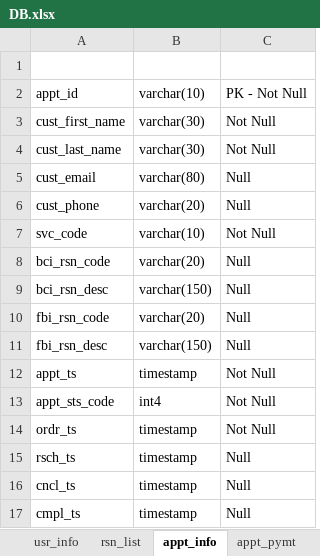
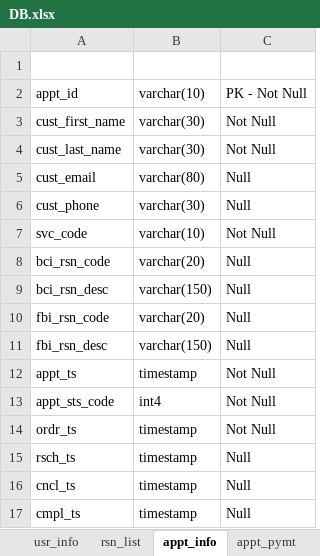
Before and after one commit to allamigit/SecurePrints, an Excel workbook: src/main/resources/data/DB.xlsx, sheet appt_info, drawn as a sheet; values as stored, in another font and other column widths than the file's, no borders; the diff names each change by its address in the sheet, - before the commit and + after, or states it on an @@ line.

```diff
--- a/src/main/resources/data/DB.xlsx (sheet appt_info)
+++ b/src/main/resources/data/DB.xlsx (sheet appt_info)
-B6: varchar(20)
+B6: varchar(30)
```
Also changed, not shown: sheet usr_info, 20 other files.
